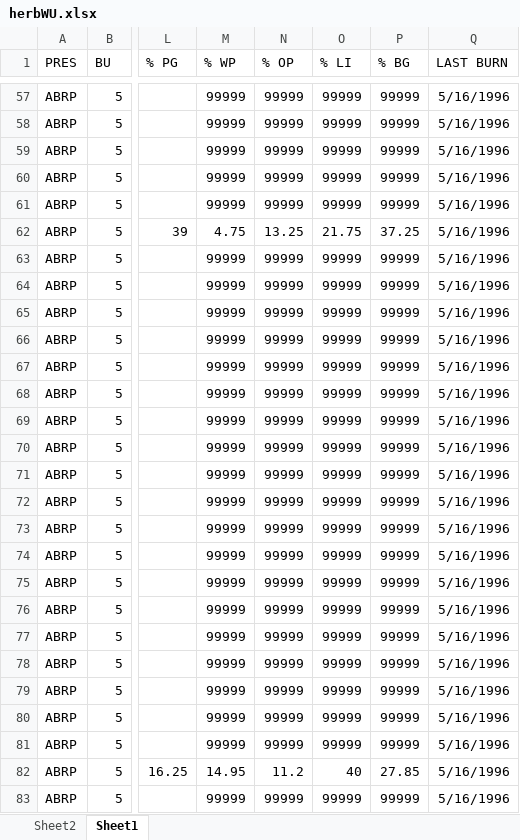
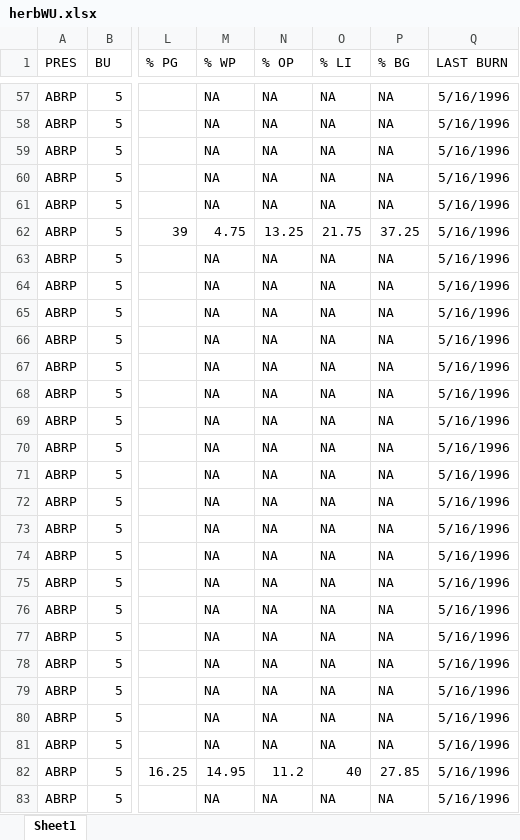
Before and after one commit to thenatureconservancy/ABRPmonitoring, an Excel workbook: data/herbWU.xlsx, sheet Sheet1, drawn as a sheet; only a part is shown, gaps mark what is left out; values as stored, in another font and other column widths than the file's, no borders; the diff covers the shown part only; the diff names each change by its address in the sheet, - before the commit and + after, or states it on an @@ line.

```diff
--- a/data/herbWU.xlsx (sheet Sheet1)
+++ b/data/herbWU.xlsx (sheet Sheet1)
-sheet tab: Sheet2
-M57:M61 (% WP): 99999
+M57:M61 (% WP): NA
-N57:N61 (% OP): 99999
+N57:N61 (% OP): NA
-O57:O61 (% LI): 99999
+O57:O61 (% LI): NA
-P57:P61 (% BG): 99999
+P57:P61 (% BG): NA
-M63:M81 (% WP): 99999
+M63:M81 (% WP): NA
-N63:N81 (% OP): 99999
+N63:N81 (% OP): NA
-O63:O81 (% LI): 99999
+O63:O81 (% LI): NA
-P63:P81 (% BG): 99999
+P63:P81 (% BG): NA
-M83 (% WP): 99999
+M83 (% WP): NA
-N83 (% OP): 99999
+N83 (% OP): NA
-O83 (% LI): 99999
+O83 (% LI): NA
-P83 (% BG): 99999
+P83 (% BG): NA
```
Also changed, not shown: 432 edited cells elsewhere in this sheet, 15 other files.
